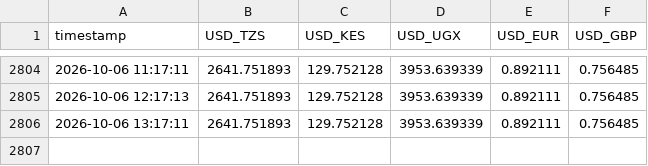
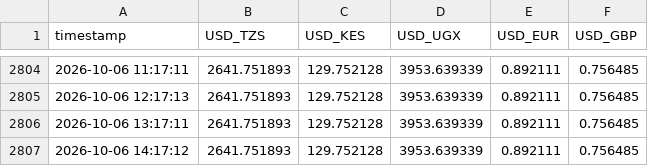
Before and after one commit to nyandajr/ea-financial-tracker, a CSV file: data/exchange_rates.csv, drawn as a sheet; only a part is shown, gaps mark what is left out; the diff names each change by its address in the sheet, - before the commit and + after, or states it on an @@ line.

Commit message:
data: fx update — USD/TZS 2,641.75 | USD/KES 129.75 | USD/UGX 3,953.64

```diff
--- a/data/exchange_rates.csv
+++ b/data/exchange_rates.csv
+row 2807: 2026-10-06 14:17:12 | 2641.751893 | 129.752128 | 3953.639339 | 0.892111 | 0.756485
```
Also changed, not shown: 1 other file.
